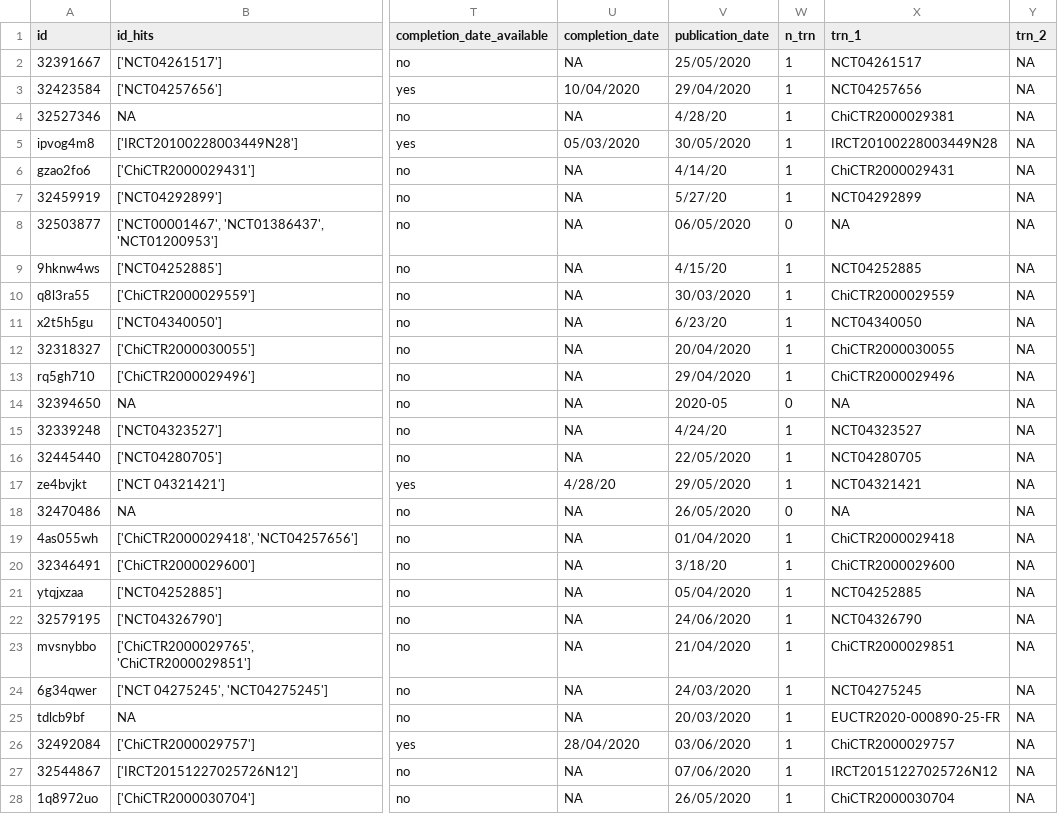
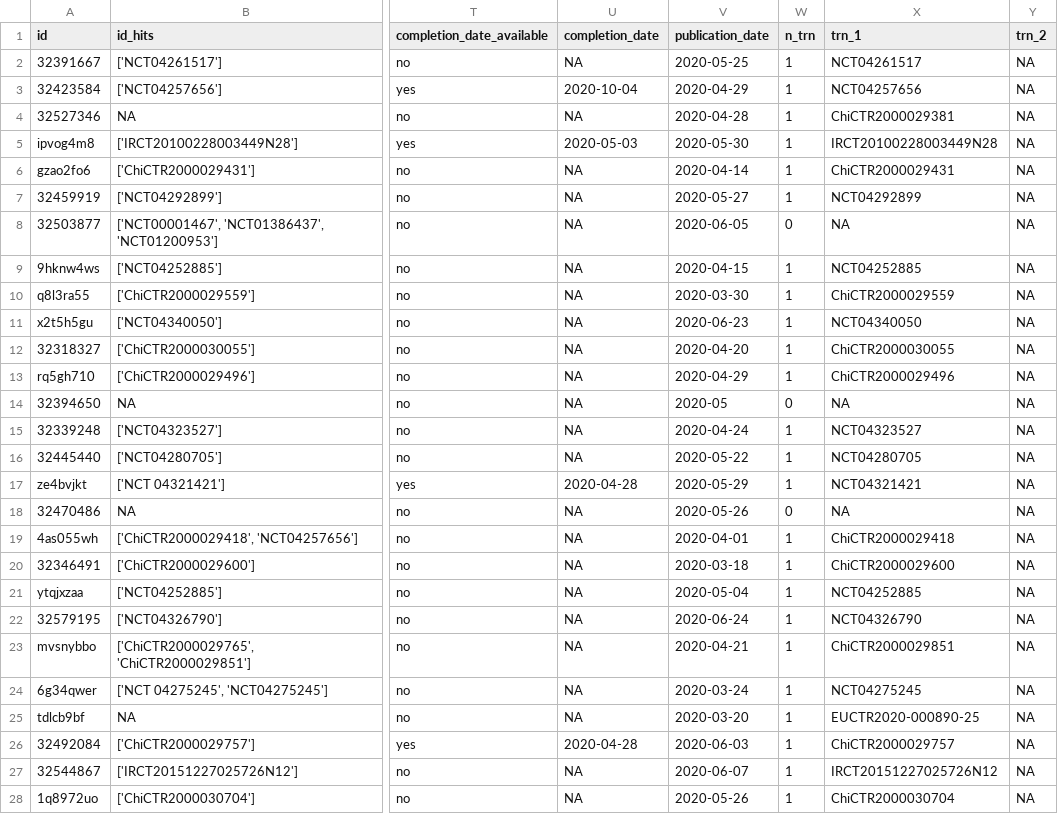
Before and after one commit to ebmdatalab/covid19_results_reporting, a CSV file: data/screening_hit_results.csv, drawn as a sheet; only a part is shown, gaps mark what is left out; the diff covers the shown part only; the diff names each change by its address in the sheet, - before the commit and + after, or states it on an @@ line.

Commit message:
Fixing date bugs
Joining in dates was being corrupted by opening the CSV in excel for a manual edit. Have moved that edit into the code now, rather than manual, to preserve the dates.

```diff
--- a/data/screening_hit_results.csv
+++ b/data/screening_hit_results.csv
-V2 (publication_date): 25/05/2020
+V2 (publication_date): 2020-05-25
-U3 (completion_date): 10/04/2020
+U3 (completion_date): 2020-10-04
-V3 (publication_date): 29/04/2020
+V3 (publication_date): 2020-04-29
-V4 (publication_date): 4/28/20
+V4 (publication_date): 2020-04-28
-U5 (completion_date): 05/03/2020
+U5 (completion_date): 2020-05-03
-V5 (publication_date): 30/05/2020
+V5 (publication_date): 2020-05-30
-V6 (publication_date): 4/14/20
+V6 (publication_date): 2020-04-14
-V7 (publication_date): 5/27/20
+V7 (publication_date): 2020-05-27
-V8 (publication_date): 06/05/2020
+V8 (publication_date): 2020-06-05
-V9 (publication_date): 4/15/20
+V9 (publication_date): 2020-04-15
-V10 (publication_date): 30/03/2020
+V10 (publication_date): 2020-03-30
-V11 (publication_date): 6/23/20
+V11 (publication_date): 2020-06-23
-V12 (publication_date): 20/04/2020
+V12 (publication_date): 2020-04-20
-V13 (publication_date): 29/04/2020
+V13 (publication_date): 2020-04-29
-V15 (publication_date): 4/24/20
+V15 (publication_date): 2020-04-24
-V16 (publication_date): 22/05/2020
+V16 (publication_date): 2020-05-22
-U17 (completion_date): 4/28/20
+U17 (completion_date): 2020-04-28
-V17 (publication_date): 29/05/2020
+V17 (publication_date): 2020-05-29
-V18 (publication_date): 26/05/2020
+V18 (publication_date): 2020-05-26
-V19 (publication_date): 01/04/2020
+V19 (publication_date): 2020-04-01
-V20 (publication_date): 3/18/20
+V20 (publication_date): 2020-03-18
-V21 (publication_date): 05/04/2020
+V21 (publication_date): 2020-05-04
-V22 (publication_date): 24/06/2020
+V22 (publication_date): 2020-06-24
-V23 (publication_date): 21/04/2020
+V23 (publication_date): 2020-04-21
-V24 (publication_date): 24/03/2020
+V24 (publication_date): 2020-03-24
-V25 (publication_date): 20/03/2020
+V25 (publication_date): 2020-03-20
-X25 (trn_1): EUCTR2020-000890-25-FR
+X25 (trn_1): EUCTR2020-000890-25
-U26 (completion_date): 28/04/2020
+U26 (completion_date): 2020-04-28
-V26 (publication_date): 03/06/2020
+V26 (publication_date): 2020-06-03
-V27 (publication_date): 07/06/2020
+V27 (publication_date): 2020-06-07
-V28 (publication_date): 26/05/2020
+V28 (publication_date): 2020-05-26
```
Also changed, not shown: 28 edited cells elsewhere in this file, 4 other files.
